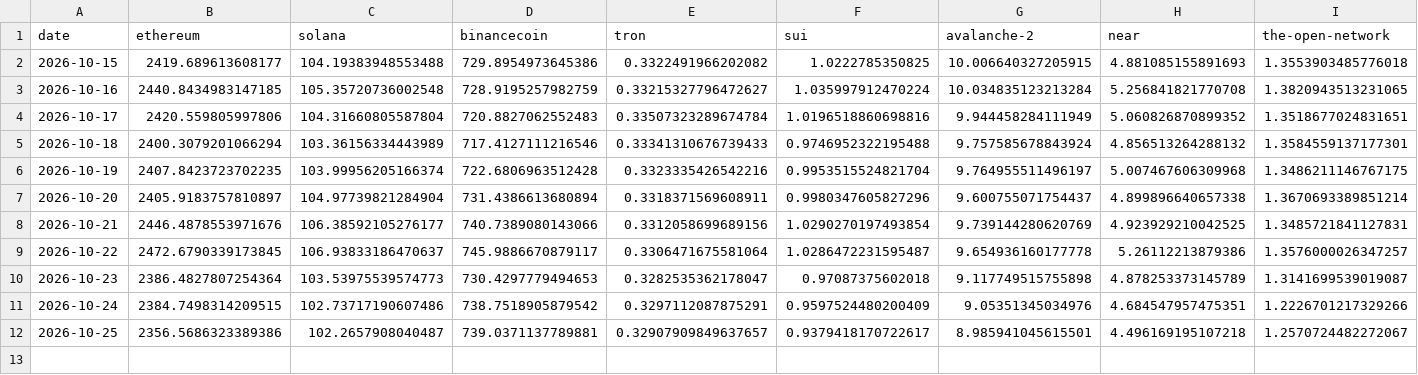
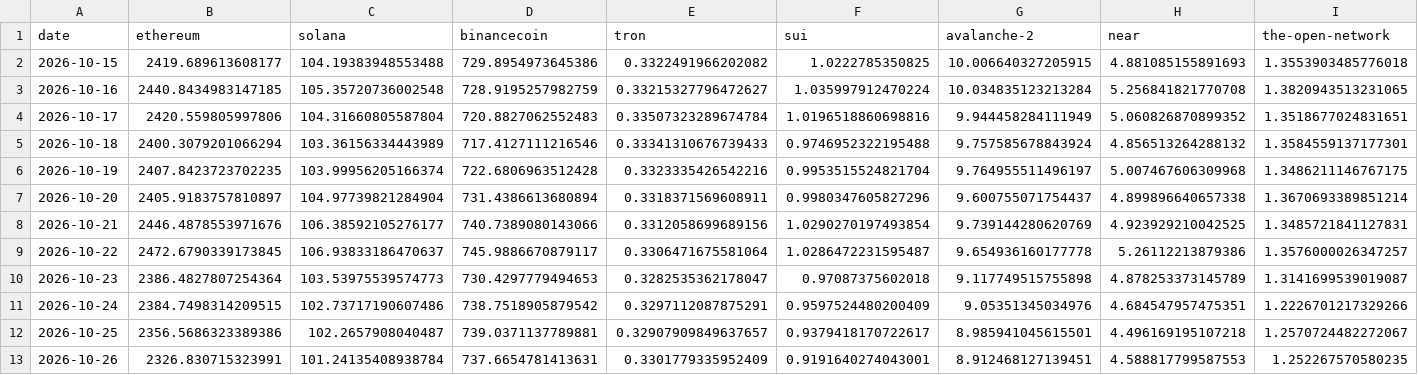
Before and after one commit to zhaotools/LZ-Alt30, a CSV file: data/daily_prices_additions.csv, drawn as a sheet; only a part is shown; rows hold the shown columns only; the diff names each change by its address in the sheet, - before the commit and + after, or states it on an @@ line.

```diff
--- a/data/daily_prices_additions.csv
+++ b/data/daily_prices_additions.csv
+row 13: 2026-10-26 | 2326.830715323991 | 101.24135408938784 | 737.6654781413631 | 0.3301779335952409 | 0.9191640274043001 | 8.912468127139451 | 4.588817799587553 | 1.252267570580235
```
Also changed, not shown: data/quote_times_additions.csv, 1 other file.
